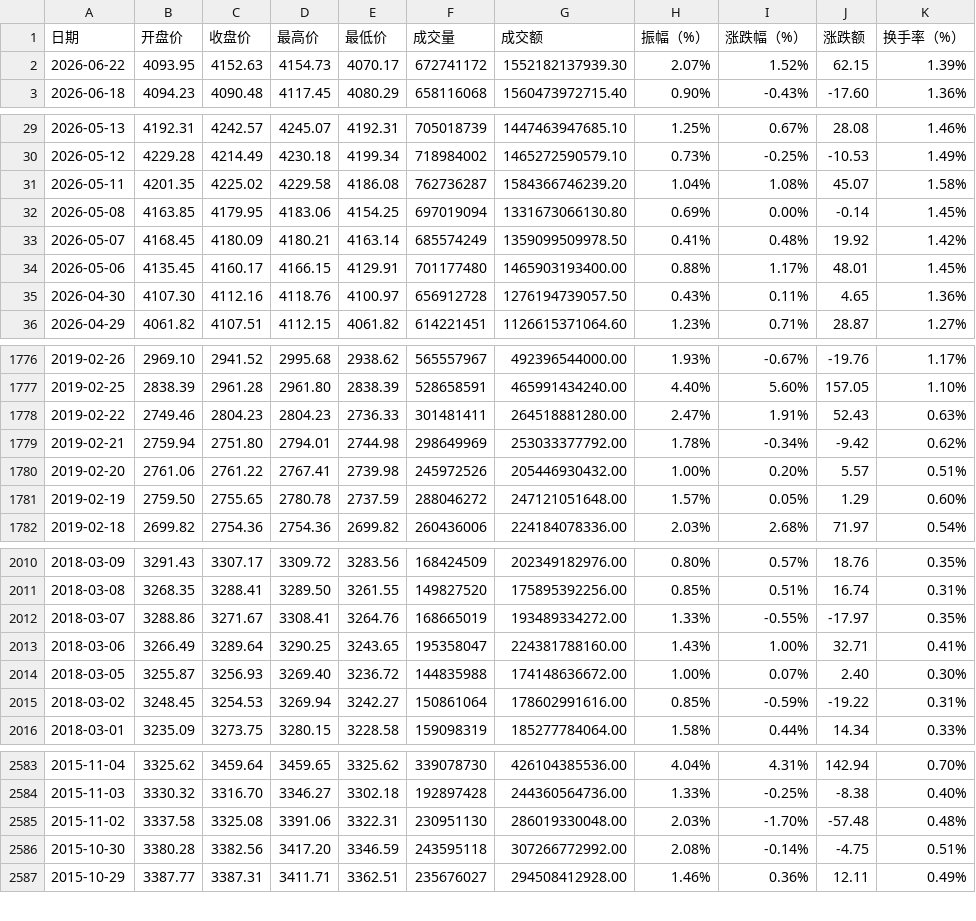
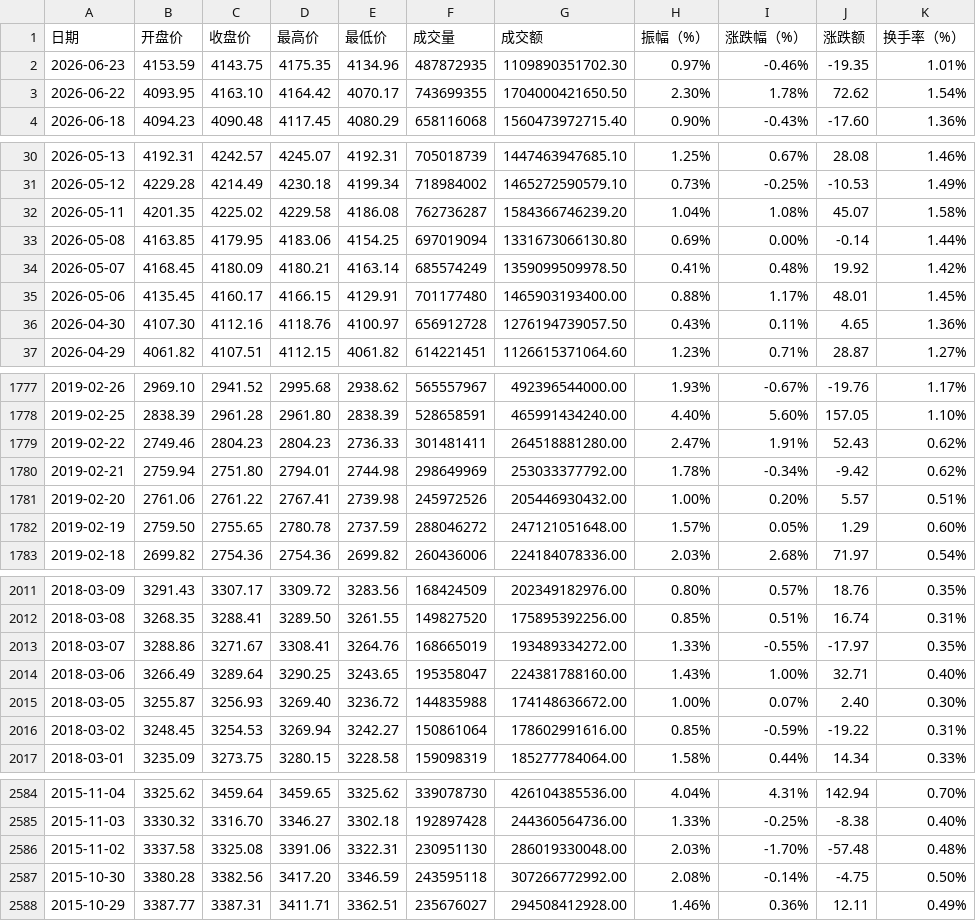
Before and after one commit to cmdSTARMO/market_repo, a CSV file: market_data/上证指数-000001.csv, drawn as a sheet; only a part is shown, gaps mark what is left out; the diff covers the shown part only.

```diff
--- a/market_data/上证指数-000001.csv
+++ b/market_data/上证指数-000001.csv
@@ -1,3 +1,4 @@
 日期,开盘价,收盘价,最高价,最低价,成交量,成交额,振幅（%）,涨跌幅（%）,涨跌额,换手率（%）
-2026-06-22,4093.95,4152.63,4154.73,4070.17,672741172,1552182137939.30,2.07%,1.52%,62.15,1.39%
+2026-06-23,4153.59,4143.75,4175.35,4134.96,487872935,1109890351702.30,0.97%,-0.46%,-19.35,1.01%
+2026-06-22,4093.95,4163.10,4164.42,4070.17,743699355,1704000421650.50,2.30%,1.78%,72.62,1.54%
 2026-06-18,4094.23,4090.48,4117.45,4080.29,658116068,1560473972715.40,0.90%,-0.43%,-17.60,1.36%
@@ -31,3 +32,3 @@
 2026-05-11,4201.35,4225.02,4229.58,4186.08,762736287,1584366746239.20,1.04%,1.08%,45.07,1.58%
-2026-05-08,4163.85,4179.95,4183.06,4154.25,697019094,1331673066130.80,0.69%,0.00%,-0.14,1.45%
+2026-05-08,4163.85,4179.95,4183.06,4154.25,697019094,1331673066130.80,0.69%,0.00%,-0.14,1.44%
 2026-05-07,4168.45,4180.09,4180.21,4163.14,685574249,1359099509978.50,0.41%,0.48%,19.92,1.42%
@@ -1777,3 +1778,3 @@
 2019-02-25,2838.39,2961.28,2961.80,2838.39,528658591,465991434240.00,4.40%,5.60%,157.05,1.10%
-2019-02-22,2749.46,2804.23,2804.23,2736.33,301481411,264518881280.00,2.47%,1.91%,52.43,0.63%
+2019-02-22,2749.46,2804.23,2804.23,2736.33,301481411,264518881280.00,2.47%,1.91%,52.43,0.62%
 2019-02-21,2759.94,2751.80,2794.01,2744.98,298649969,253033377792.00,1.78%,-0.34%,-9.42,0.62%
@@ -2012,3 +2013,3 @@
 2018-03-07,3288.86,3271.67,3308.41,3264.76,168665019,193489334272.00,1.33%,-0.55%,-17.97,0.35%
-2018-03-06,3266.49,3289.64,3290.25,3243.65,195358047,224381788160.00,1.43%,1.00%,32.71,0.41%
+2018-03-06,3266.49,3289.64,3290.25,3243.65,195358047,224381788160.00,1.43%,1.00%,32.71,0.40%
 2018-03-05,3255.87,3256.93,3269.40,3236.72,144835988,174148636672.00,1.00%,0.07%,2.40,0.30%
@@ -2585,3 +2586,3 @@
 2015-11-02,3337.58,3325.08,3391.06,3322.31,230951130,286019330048.00,2.03%,-1.70%,-57.48,0.48%
-2015-10-30,3380.28,3382.56,3417.20,3346.59,243595118,307266772992.00,2.08%,-0.14%,-4.75,0.51%
+2015-10-30,3380.28,3382.56,3417.20,3346.59,243595118,307266772992.00,2.08%,-0.14%,-4.75,0.50%
 2015-10-29,3387.77,3387.31,3411.71,3362.51,235676027,294508412928.00,1.46%,0.36%,12.11,0.49%
```
Also changed, not shown: 4 edited cells elsewhere in this file, market_data/沪深300-000300.csv, market_data/深证成指-399001.csv, 1 other file.
